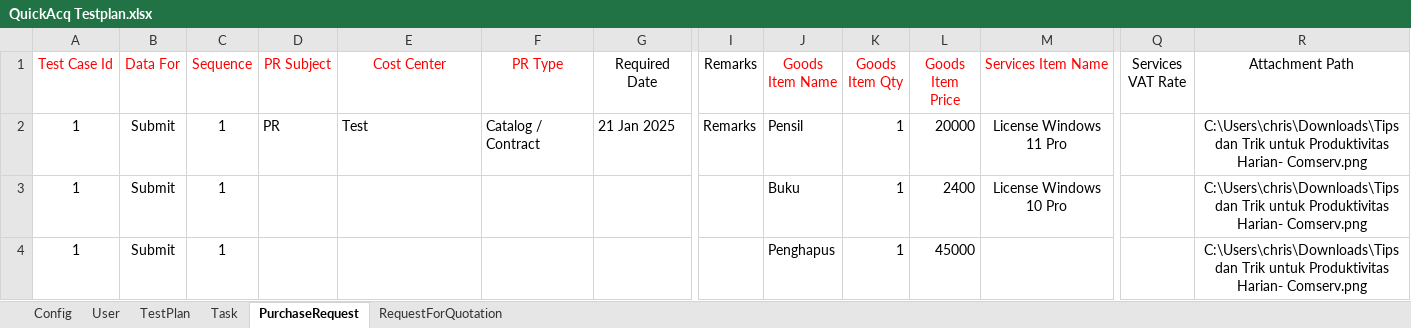
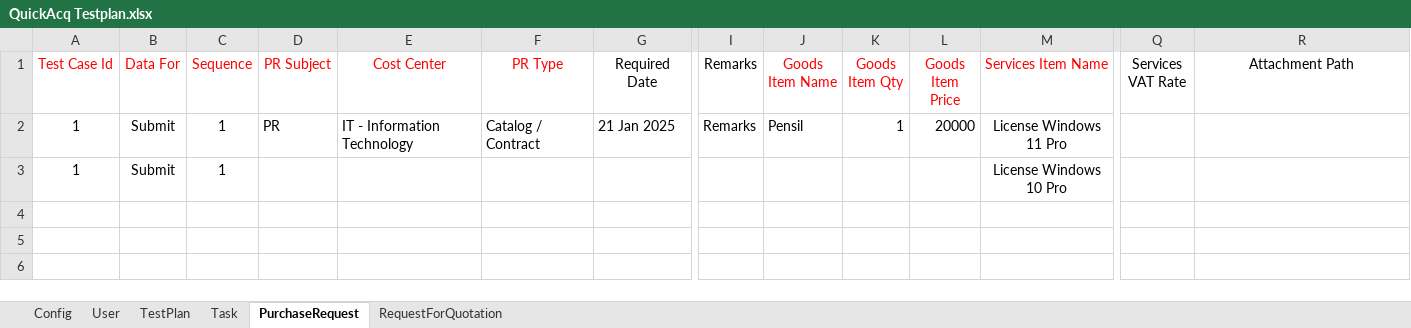
Before and after one commit to Matcha7007/LatihanSelenium, an Excel workbook: Resources/QuickAcq Testplan.xlsx, sheet PurchaseRequest, drawn as a sheet; only a part is shown, gaps mark what is left out; values as stored, in another font and other column widths than the file's, no borders; rows hold the shown columns only; the diff names each change by its address in the sheet, - before the commit and + after, or states it on an @@ line.

```diff
--- a/Resources/QuickAcq Testplan.xlsx (sheet PurchaseRequest)
+++ b/Resources/QuickAcq Testplan.xlsx (sheet PurchaseRequest)
-E2 (Cost Center): Test
+E2 (Cost Center): IT - Information Technology
-R2:R3 (Attachment Path): C:\Users\chris\Downloads\Tips dan Trik untuk Produktivitas Harian- Comserv.png
+R2:R3 (Attachment Path): (empty)
-J3 (Goods Item Name): Buku
+J3 (Goods Item Name): (empty)
-K3 (Goods Item Qty): 1
+K3 (Goods Item Qty): (empty)
-L3 (Goods Item Price): 2400
+L3 (Goods Item Price): (empty)
-row 4: 1 | Submit | 1 |  |  |  |  |  | Penghapus | 1 | 45000 |  |  | C:\Users\chris\Downloads\Tips dan Trik untuk Produktivitas Harian- Comserv.png
```
Also changed, not shown: sheet RequestForQuotation, sheet TestPlan, 5 other files.
